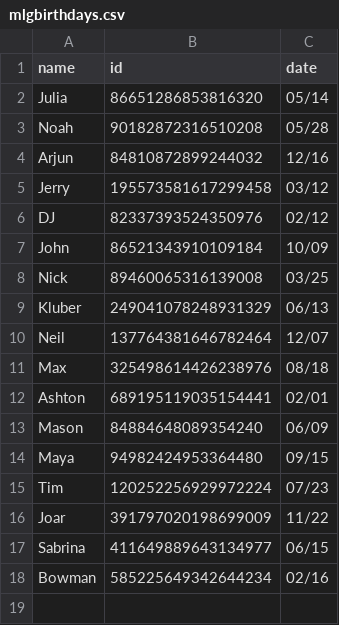
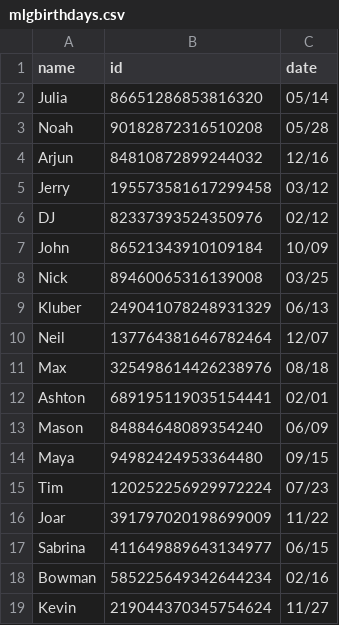
Before and after one commit to goldno/MLGBotV2, a CSV file: resources/mlgbirthdays.csv, drawn as a sheet.

Commit message:
Update mlgbirthdays.csv

```diff
--- a/resources/mlgbirthdays.csv
+++ b/resources/mlgbirthdays.csv
@@ -18 +18,2 @@ Sabrina,411649889643134977,06/15
 Bowman,585225649342644234,02/16
+Kevin,219044370345754624,11/27
```
